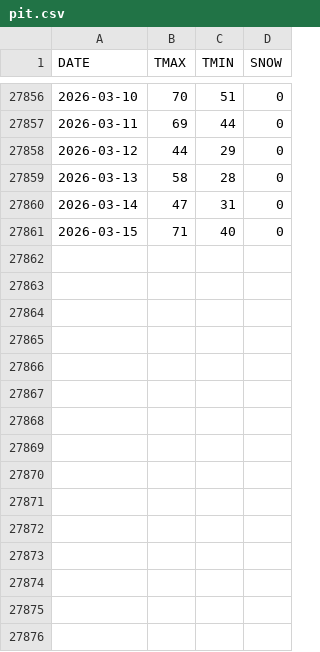
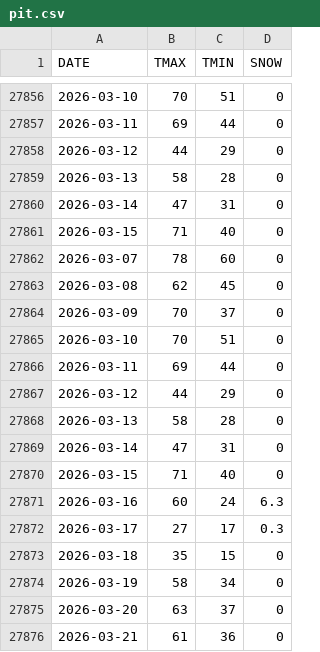
Before and after one commit to ttamura01/pittsburgh_climate_r, a CSV file: pit.csv, drawn as a sheet; only a part is shown, gaps mark what is left out.

Commit message:
data updates with latest available observations

```diff
--- a/pit.csv
+++ b/pit.csv
@@ -27861 +27861,16 @@ DATE,TMAX,TMIN,SNOW
 2026-03-15,71,40,0
+2026-03-07,78,60,0
+2026-03-08,62,45,0
+2026-03-09,70,37,0
+2026-03-10,70,51,0
+2026-03-11,69,44,0
+2026-03-12,44,29,0
+2026-03-13,58,28,0
+2026-03-14,47,31,0
+2026-03-15,71,40,0
+2026-03-16,60,24,6.3
+2026-03-17,27,17,0.3
+2026-03-18,35,15,0
+2026-03-19,58,34,0
+2026-03-20,63,37,0
+2026-03-21,61,36,0
```
Also changed, not shown: 2 other files.
